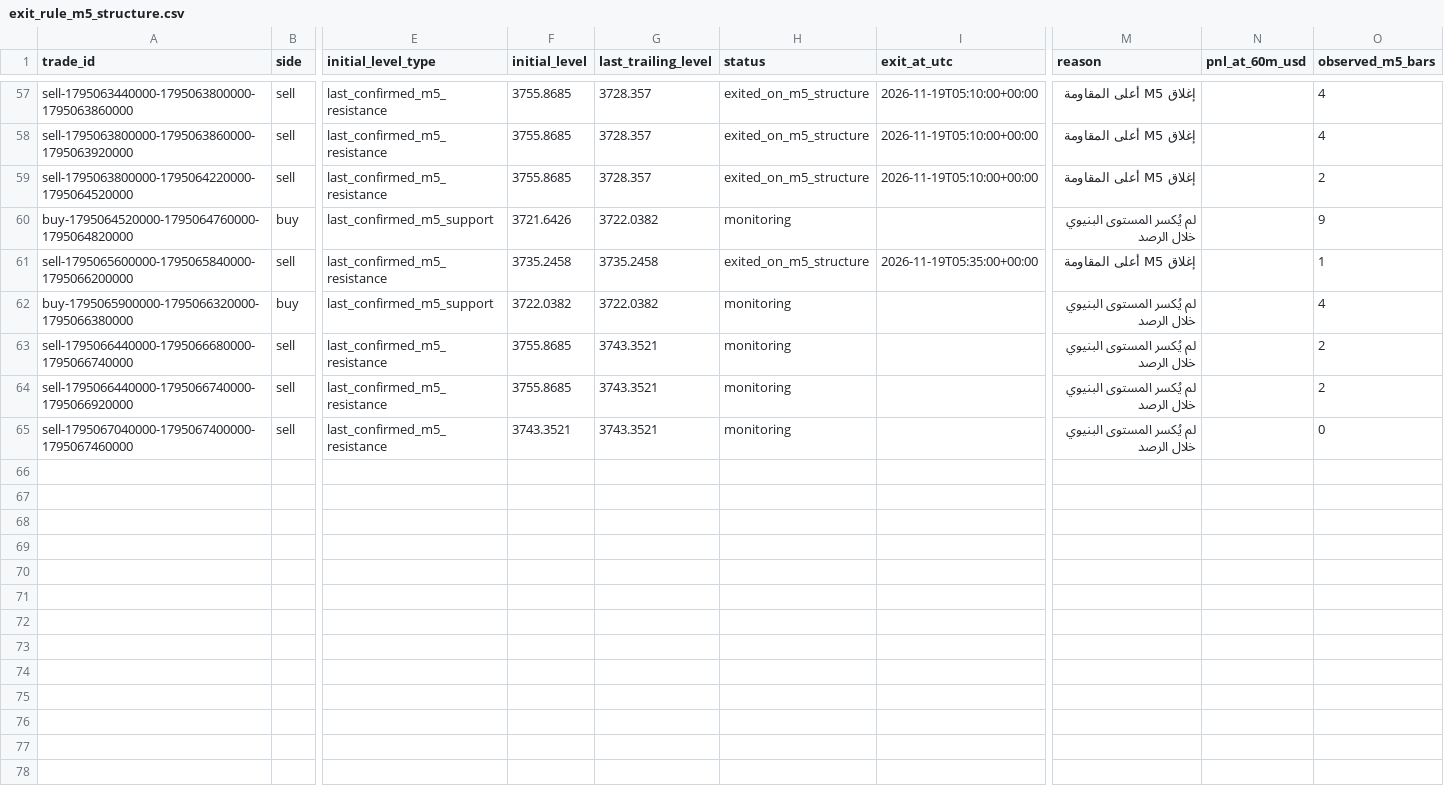
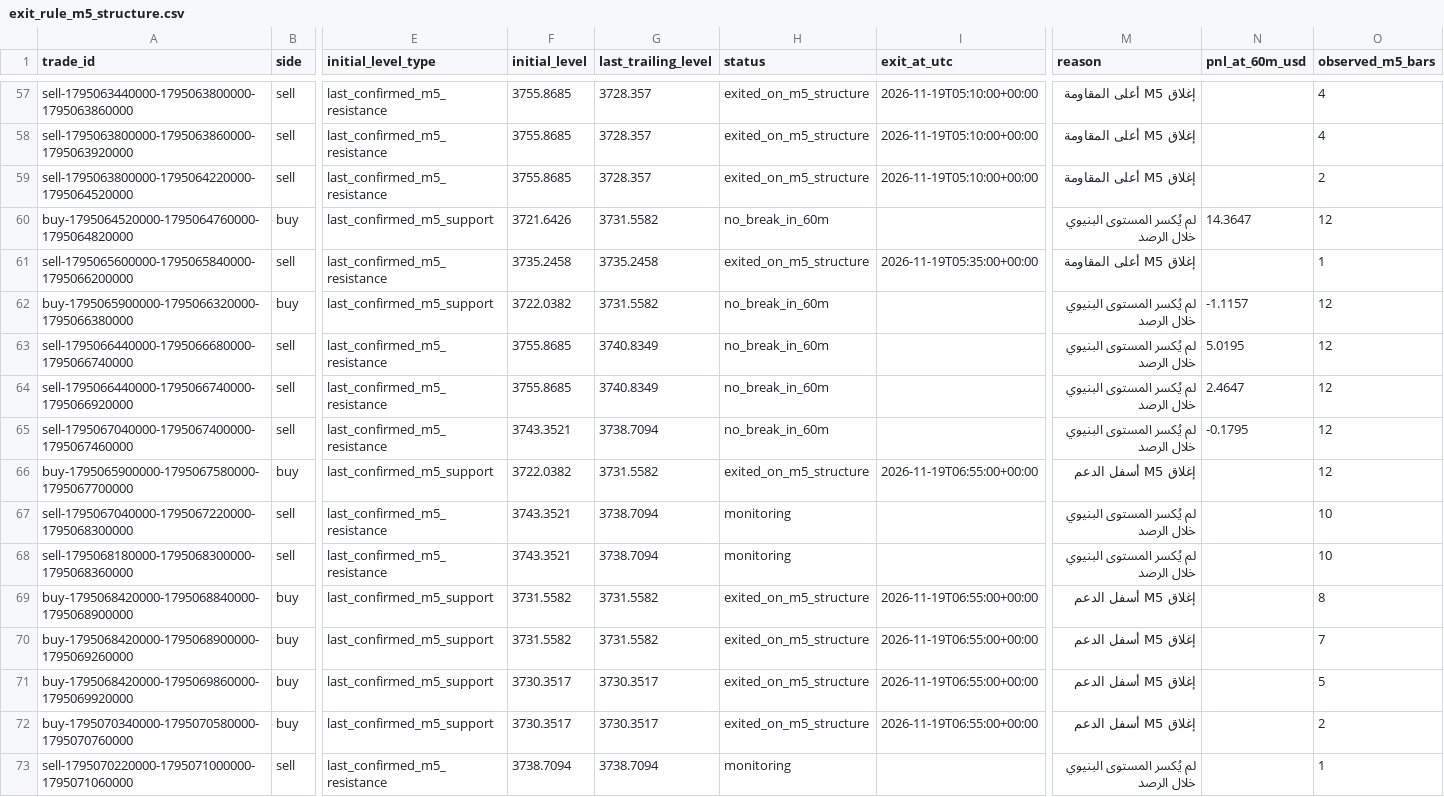
Before and after one commit to salehrbo1-cell/Alert-bot, a CSV file: research/sonic_paper/exit_rule_m5_structure.csv, drawn as a sheet; only a part is shown, gaps mark what is left out; rows hold the shown columns only; the diff covers the shown part only; the diff names each change by its address in the sheet, - before the commit and + after, or states it on an @@ line.

```diff
--- a/research/sonic_paper/exit_rule_m5_structure.csv
+++ b/research/sonic_paper/exit_rule_m5_structure.csv
-G60 (last_trailing_level): 3722.0382
+G60 (last_trailing_level): 3731.5582
-H60 (status): monitoring
+H60 (status): no_break_in_60m
-N60 (pnl_at_60m_usd): (empty)
+N60 (pnl_at_60m_usd): 14.3647
-O60 (observed_m5_bars): 9
+O60 (observed_m5_bars): 12
-G62 (last_trailing_level): 3722.0382
+G62 (last_trailing_level): 3731.5582
-H62:H65 (status): monitoring
+H62:H65 (status): no_break_in_60m
-N62 (pnl_at_60m_usd): (empty)
+N62 (pnl_at_60m_usd): -1.1157
-O62 (observed_m5_bars): 4
+O62 (observed_m5_bars): 12
-G63:G64 (last_trailing_level): 3743.3521
+G63:G64 (last_trailing_level): 3740.8349
-N63 (pnl_at_60m_usd): (empty)
+N63 (pnl_at_60m_usd): 5.0195
-O63:O64 (observed_m5_bars): 2
+O63:O64 (observed_m5_bars): 12
-N64 (pnl_at_60m_usd): (empty)
+N64 (pnl_at_60m_usd): 2.4647
-G65 (last_trailing_level): 3743.3521
+G65 (last_trailing_level): 3738.7094
-N65 (pnl_at_60m_usd): (empty)
+N65 (pnl_at_60m_usd): -0.1795
-O65 (observed_m5_bars): 0
+O65 (observed_m5_bars): 12
+row 66: buy-1795065900000-1795067580000-1795067700000 | buy | last_confirmed_m5_support | 3722.0382 | 3731.5582 | exited_on_m5_structure | 2026-11-19T06:55:00+00:00 | إغلاق M5 أسفل الدعم |  | 12
+row 67: sell-1795067040000-1795067220000-1795068300000 | sell | last_confirmed_m5_resistance | 3743.3521 | 3738.7094 | monitoring |  | لم يُكسر المستوى البنيوي خلال الرصد |  | 10
+row 68: sell-1795068180000-1795068300000-1795068360000 | sell | last_confirmed_m5_resistance | 3743.3521 | 3738.7094 | monitoring |  | لم يُكسر المستوى البنيوي خلال الرصد |  | 10
+row 69: buy-1795068420000-1795068840000-1795068900000 | buy | last_confirmed_m5_support | 3731.5582 | 3731.5582 | exited_on_m5_structure | 2026-11-19T06:55:00+00:00 | إغلاق M5 أسفل الدعم |  | 8
+row 70: buy-1795068420000-1795068900000-1795069260000 | buy | last_confirmed_m5_support | 3731.5582 | 3731.5582 | exited_on_m5_structure | 2026-11-19T06:55:00+00:00 | إغلاق M5 أسفل الدعم |  | 7
+row 71: buy-1795068420000-1795069860000-1795069920000 | buy | last_confirmed_m5_support | 3730.3517 | 3730.3517 | exited_on_m5_structure | 2026-11-19T06:55:00+00:00 | إغلاق M5 أسفل الدعم |  | 5
+row 72: buy-1795070340000-1795070580000-1795070760000 | buy | last_confirmed_m5_support | 3730.3517 | 3730.3517 | exited_on_m5_structure | 2026-11-19T06:55:00+00:00 | إغلاق M5 أسفل الدعم |  | 2
+row 73: sell-1795070220000-1795071000000-1795071060000 | sell | last_confirmed_m5_resistance | 3738.7094 | 3738.7094 | monitoring |  | لم يُكسر المستوى البنيوي خلال الرصد |  | 1
```
Also changed, not shown: 11 edited cells elsewhere in this file, research/sonic_paper/exit_rule_step_resistance.csv, research/sonic_paper/exit_rule_structure_break.csv, 4 other files.
